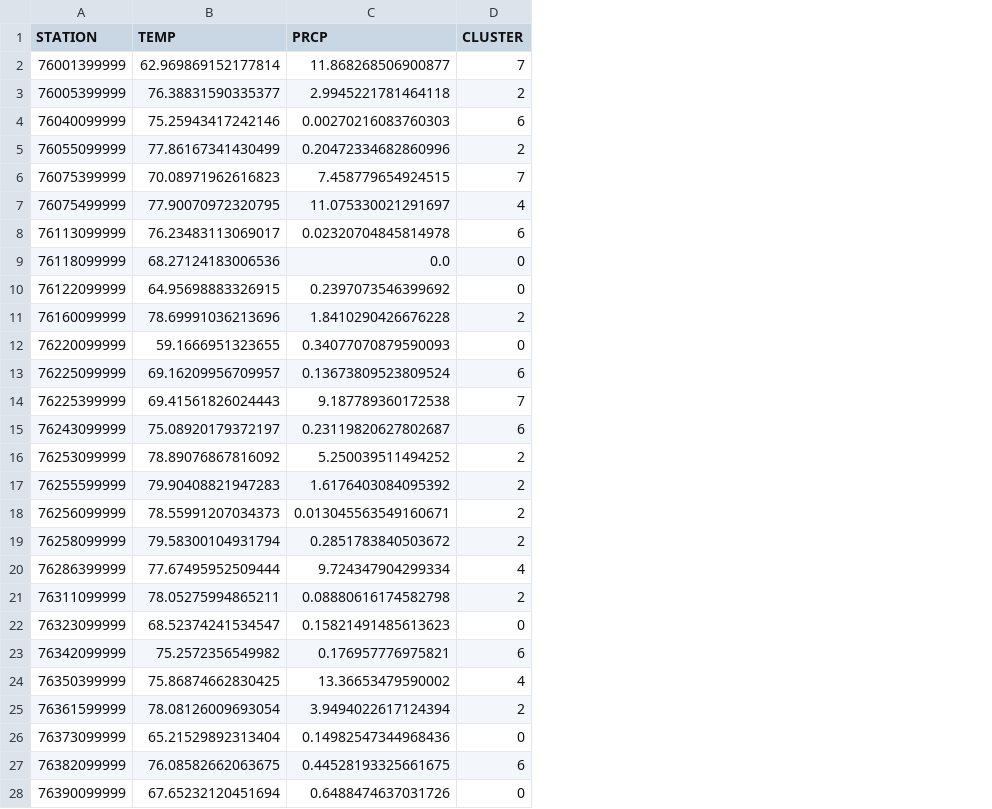
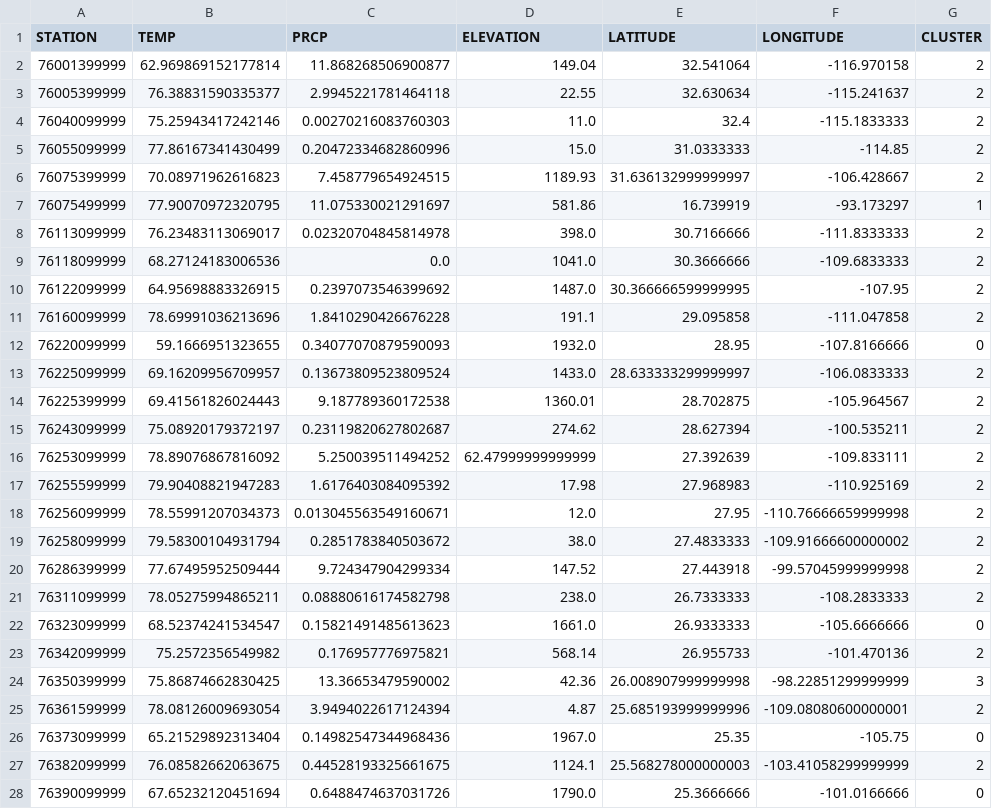
Before and after one commit to ddomizzisg/weather_data, a CSV file: clustered_stations.csv, drawn as a sheet; only a part is shown; addresses are those after the commit; the diff covers the shown part only; the diff names each change by its address in the sheet, - before the commit and + after, or states it on an @@ line.

```diff
--- a/clustered_stations.csv
+++ b/clustered_stations.csv
+column D (ELEVATION), rows 2-28: 149.04 | 22.55 | 11.0 | 15.0 | 1189.93 | 581.86 | 398.0 | 1041.0 | 1487.0 | 191.1 | 1932.0 | 1433.0 | 1360.01 | 274.62 | 62.47999999999999 | 17.98 | 12.0 | 38.0 | 147.52 | 238.0 | 1661.0 | 568.14 | 42.36 | 4.87 | 1967.0 | 1124.1 | 1790.0
+column E (LATITUDE), rows 2-28: 32.541064 | 32.630634 | 32.4 | 31.0333333 | 31.636132999999997 | 16.739919 | 30.7166666 | 30.3666666 | 30.366666599999995 | 29.095858 | 28.95 | 28.633333299999997 | 28.702875 | 28.627394 | 27.392639 | 27.968983 | 27.95 | 27.4833333 | 27.443918 | 26.7333333 | 26.9333333 | 26.955733 | 26.008907999999998 | 25.685193999999996 | 25.35 | 25.568278000000003 | 25.3666666
+column F (LONGITUDE), rows 2-28: -116.970158 | -115.241637 | -115.1833333 | -114.85 | -106.428667 | -93.173297 | -111.8333333 | -109.6833333 | -107.95 | -111.047858 | -107.8166666 | -106.0833333 | -105.964567 | -100.535211 | -109.833111 | -110.925169 | -110.76666659999998 | -109.91666600000002 | -99.57045999999998 | -108.2833333 | -105.6666666 | -101.470136 | -98.22851299999999 | -109.08080600000001 | -105.75 | -103.41058299999999 | -101.0166666
-G2 (CLUSTER): 7
+G2 (CLUSTER): 2
-G4 (CLUSTER): 6
+G4 (CLUSTER): 2
-G6 (CLUSTER): 7
+G6 (CLUSTER): 2
-G7 (CLUSTER): 4
+G7 (CLUSTER): 1
-G8 (CLUSTER): 6
+G8 (CLUSTER): 2
-G9:G10 (CLUSTER): 0
+G9:G10 (CLUSTER): 2
-G13 (CLUSTER): 6
+G13 (CLUSTER): 2
-G14 (CLUSTER): 7
+G14 (CLUSTER): 2
-G15 (CLUSTER): 6
+G15 (CLUSTER): 2
-G20 (CLUSTER): 4
+G20 (CLUSTER): 2
-G23 (CLUSTER): 6
+G23 (CLUSTER): 2
-G24 (CLUSTER): 4
+G24 (CLUSTER): 3
-G27 (CLUSTER): 6
+G27 (CLUSTER): 2
```
Also changed, not shown: 56 edited cells elsewhere in this file, 8 other files.
